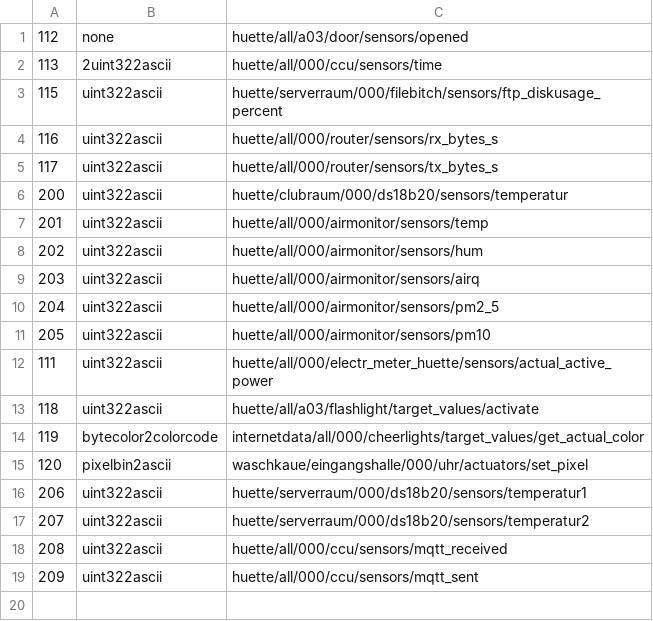
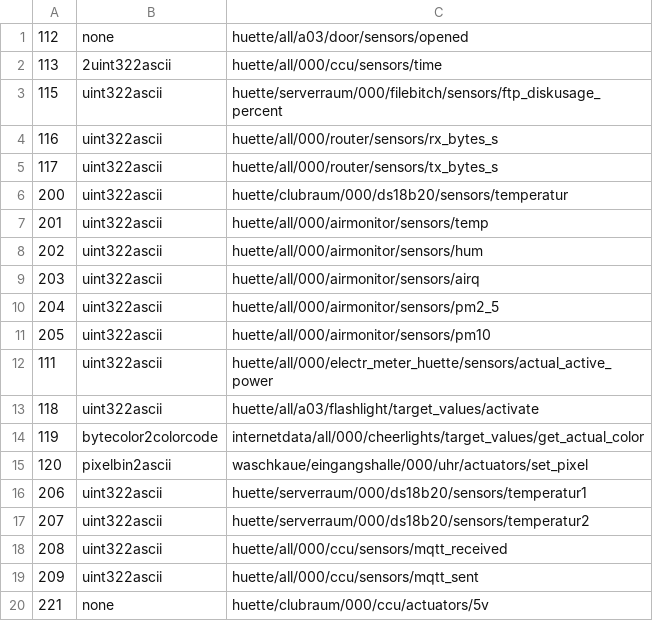
Before and after one commit to c3re/can2mqtt.csv, a CSV file: can2mqtt.csv, drawn as a sheet.

Commit message:
Update can2mqtt.csv

```diff
--- a/can2mqtt.csv
+++ b/can2mqtt.csv
@@ -19 +19,2 @@
 209,uint322ascii,huette/all/000/ccu/sensors/mqtt_sent
+221,none,huette/clubraum/000/ccu/actuators/5v
```
